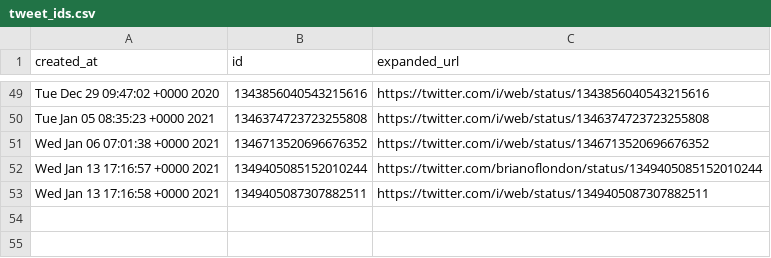
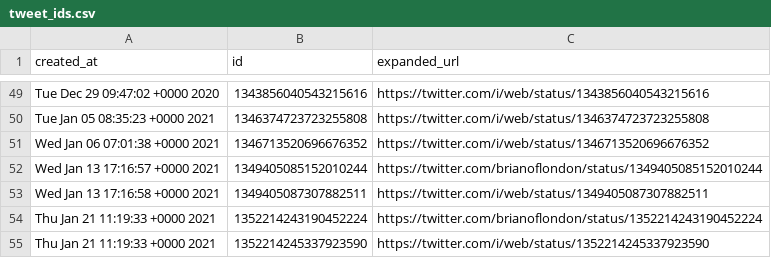
Before and after one commit to brianoflondon/kinneret, a CSV file: tweet_ids.csv, drawn as a sheet; only a part is shown, gaps mark what is left out; the diff names each change by its address in the sheet, - before the commit and + after, or states it on an @@ line.

```diff
--- a/tweet_ids.csv
+++ b/tweet_ids.csv
+row 54: Thu Jan 21 11:19:33 +0000 2021 | 1352214243190452224 | https://twitter.com/brianoflondon/status/1352214243190452224
+row 55: Thu Jan 21 11:19:33 +0000 2021 | 1352214245337923590 | https://twitter.com/i/web/status/1352214245337923590
```
Also changed, not shown: data/levels-pd.csv, 5 other files.
